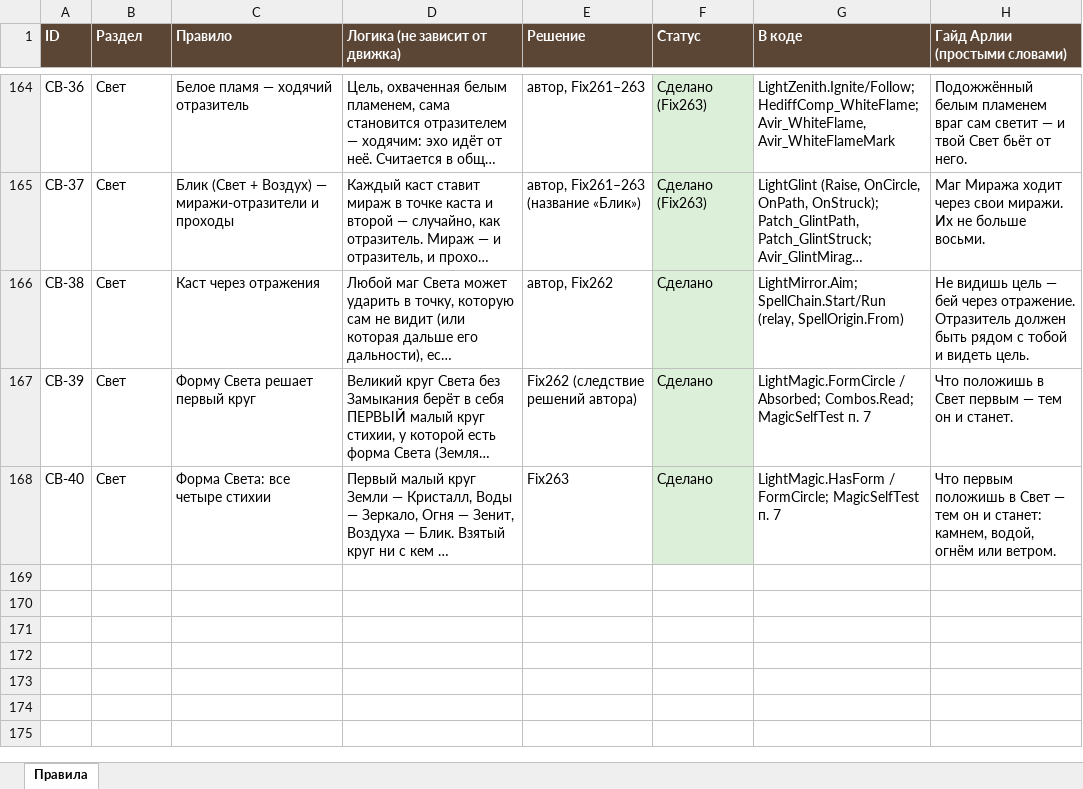
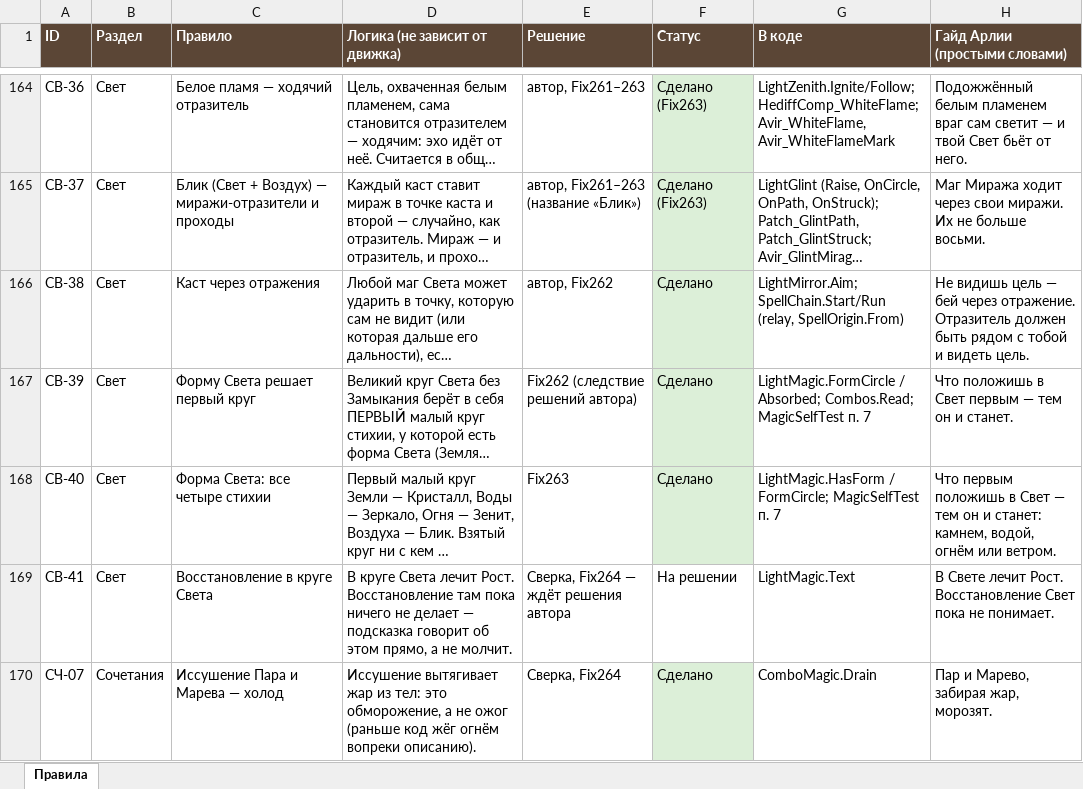
Before and after one commit to SedesNoctis/Claule-Work, an Excel workbook: Docs-Word/Таблица-правил.xlsx, sheet Правила, drawn as a sheet; only a part is shown, gaps mark what is left out; long unchanged cells end in …; values as stored, in another font and other column widths than the file's, no borders; the diff names each change by its address in the sheet, - before the commit and + after, or states it on an @@ line.

```diff
--- a/Docs-Word/Таблица-правил.xlsx (sheet Правила)
+++ b/Docs-Word/Таблица-правил.xlsx (sheet Правила)
+row 169: СВ-41 | Свет | Восстановление в круге Света | В круге Света лечит Рост. Восстановление там пока ничего не делает — подсказка говорит об этом прямо, а не молчит. | Сверка, Fix264 — ждёт решения автора | На решении | LightMagic.Text | В Свете лечит Рост. Восстановление Свет пока не понимает.
+row 170: СЧ-07 | Сочетания | Иссушение Пара и Марева — холод | Иссушение вытягивает жар из тел: это обморожение, а не ожог (раньше код жёг огнём вопреки описанию). | Сверка, Fix264 | Сделано | ComboMagic.Drain | Пар и Марево, забирая жар, морозят.
```
Also changed, not shown: 20 other files.
